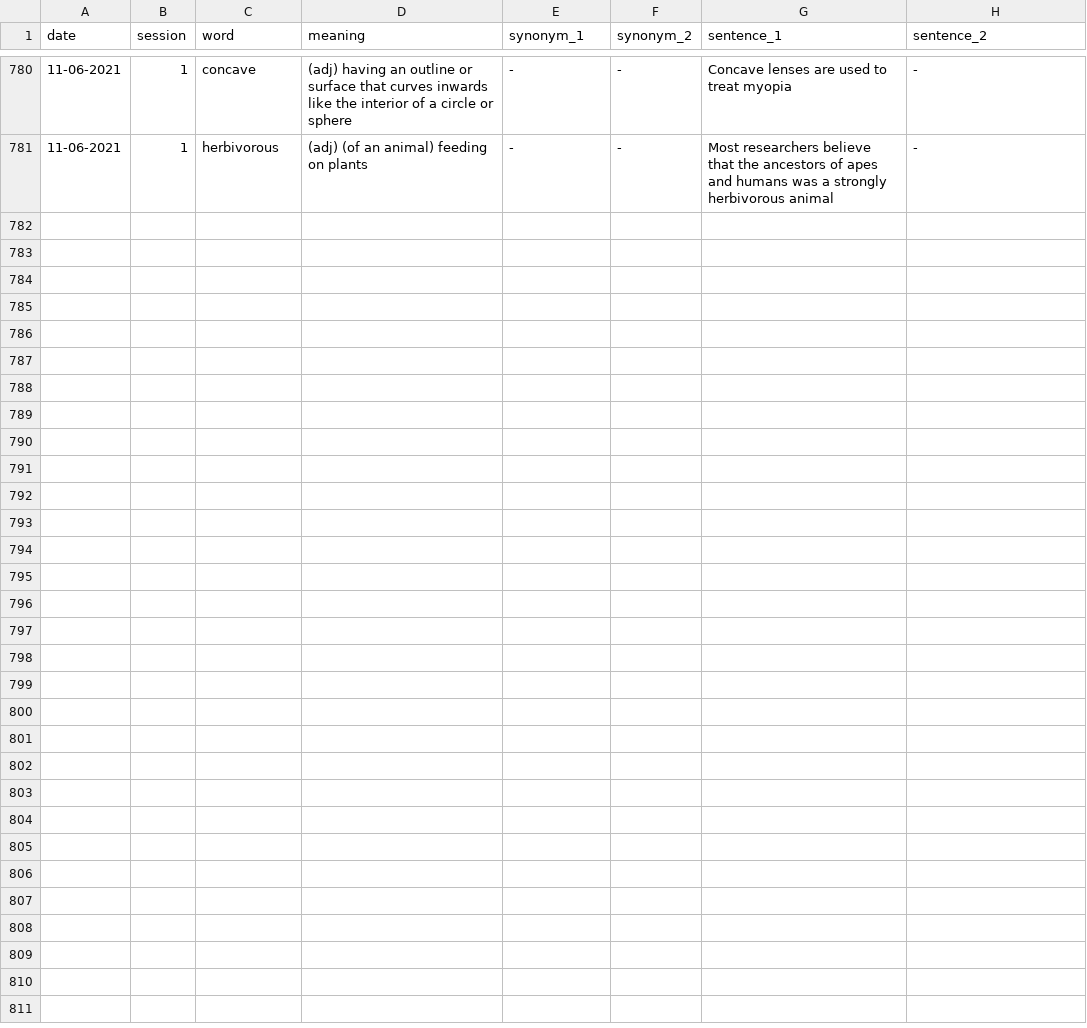
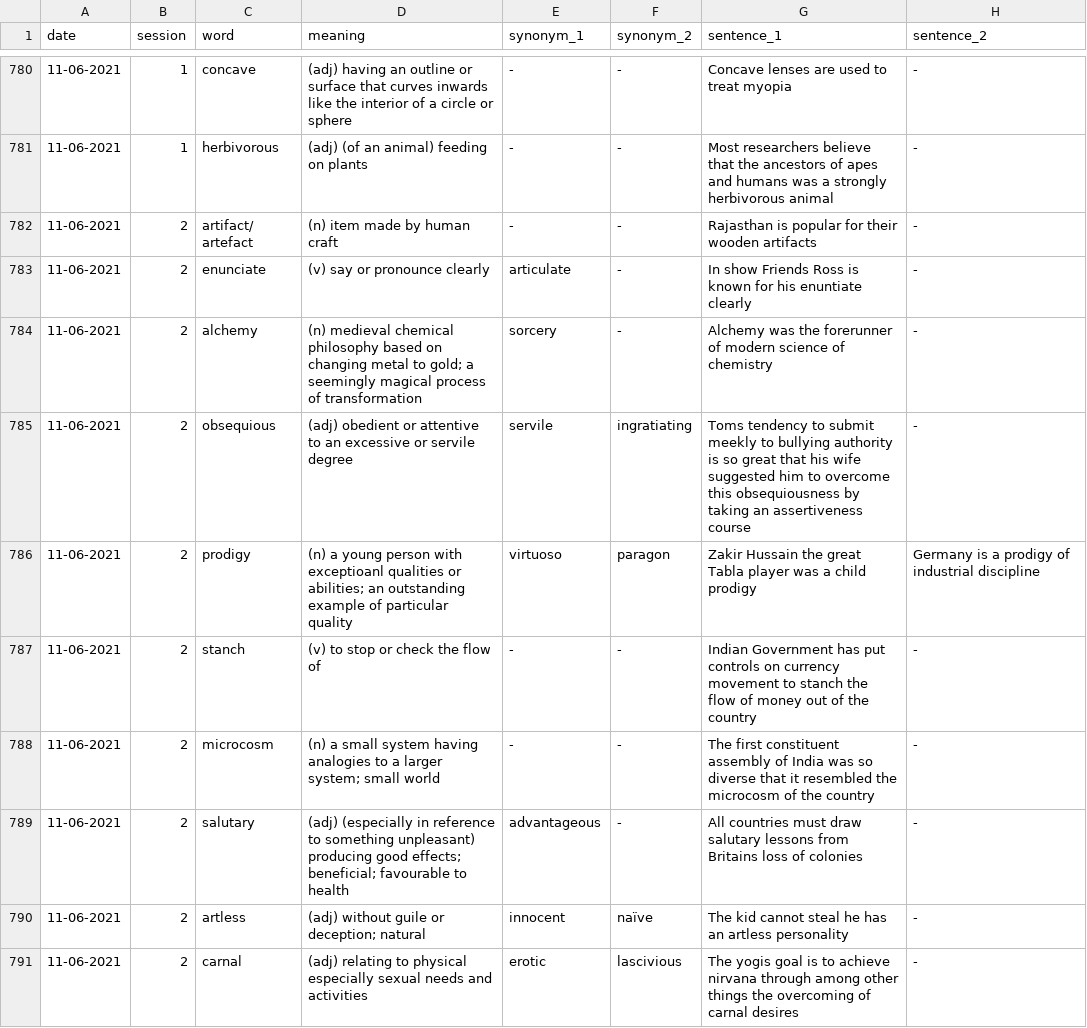
Before and after one commit to adityakumar2809/VocabEngine, a CSV file: data/WordDatabase.csv, drawn as a sheet; only a part is shown, gaps mark what is left out; the diff covers the shown part only.

Commit message:
Add new words on May 11, 2021 Session 2

```diff
--- a/data/WordDatabase.csv
+++ b/data/WordDatabase.csv
@@ -781 +781,11 @@ date,session,word,meaning,synonym_1,synonym_2,sentence_1,sentence_2
 11-06-2021,1,herbivorous,(adj) (of an animal) feeding on plants,-,-,Most researchers believe that the ancestors of apes and humans was a strongly herbivorous animal,-
+11-06-2021,2,artifact/ artefact,(n) item made by human craft,-,-,Rajasthan is popular for their wooden artifacts,-
+11-06-2021,2,enunciate,(v) say or pronounce clearly,articulate,-,In show Friends Ross is known for his enuntiate clearly,-
+11-06-2021,2,alchemy,(n) medieval chemical philosophy based on changing metal to gold; a seemingly magical process of transformation,sorcery,-,Alchemy was the forerunner of modern science of chemistry,-
+11-06-2021,2,obsequious,(adj) obedient or attentive to an excessive or servile degree,servile,ingratiating,Toms tendency to submit meekly to bullying authority is so great that his wife suggested him to overcome this obsequiousness by taking an assertiveness course,-
+11-06-2021,2,prodigy,(n) a young person with exceptioanl qualities or abilities; an outstanding example of particular quality,virtuoso,paragon,Zakir Hussain the great Tabla player was a child prodigy,Germany is a prodigy of industrial discipline
+11-06-2021,2,stanch,(v) to stop or check the flow of ,-,-,Indian Government has put controls on currency movement to stanch the flow of money out of the country,-
+11-06-2021,2,microcosm,(n) a small system having analogies to a larger system; small world,-,-,The first constituent assembly of India was so diverse that it resembled the microcosm of the country,-
+11-06-2021,2,salutary,(adj) (especially in reference to something unpleasant) producing good effects; beneficial; favourable to health,advantageous,-,All countries must draw salutary lessons from Britains loss of colonies,-
+11-06-2021,2,artless,(adj) without guile or deception; natural,innocent,naïve,The kid cannot steal he has an artless personality,-
+11-06-2021,2,carnal,(adj) relating to physical especially sexual needs and activities,erotic,lascivious,The yogis goal is to achieve nirvana through among other things the overcoming of carnal desires,-
```
Also changed, not shown: 10 added rows elsewhere in this file, 2 other files.
